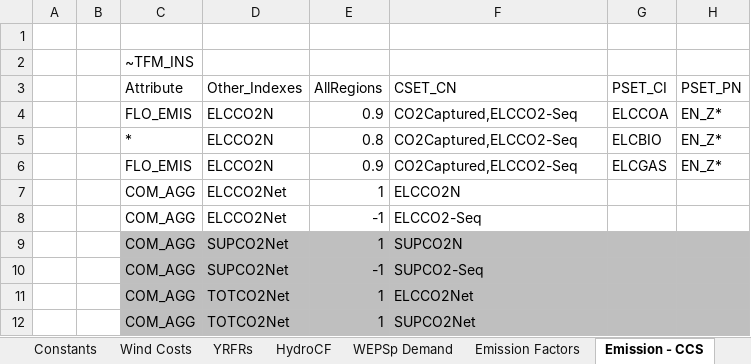
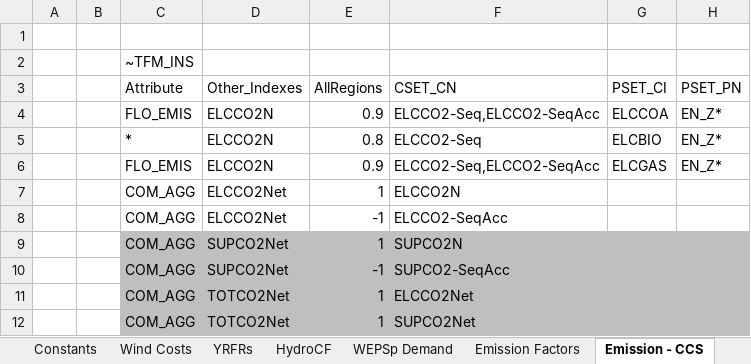
Before and after one commit to MMobir/test2, an Excel workbook: SuppXLS/Scen_BaseEXTRA.xlsx, sheet Emission - CCS, drawn as a sheet; values as stored, in another font and other column widths than the file's, no borders; the diff names each change by its address in the sheet, - before the commit and + after, or states it on an @@ line.

Commit message:
correcting emission factors for biomass power plants and adding emissions factors for hydrogen techs

```diff
--- a/SuppXLS/Scen_BaseEXTRA.xlsx (sheet Emission - CCS)
+++ b/SuppXLS/Scen_BaseEXTRA.xlsx (sheet Emission - CCS)
-F4 (CSET_CN): CO2Captured,ELCCO2-Seq
+F4 (CSET_CN): ELCCO2-Seq,ELCCO2-SeqAcc
-F5 (CSET_CN): CO2Captured,ELCCO2-Seq
+F5 (CSET_CN): ELCCO2-Seq
-F6 (CSET_CN): CO2Captured,ELCCO2-Seq
+F6 (CSET_CN): ELCCO2-Seq,ELCCO2-SeqAcc
-F8 (CSET_CN): ELCCO2-Seq
+F8 (CSET_CN): ELCCO2-SeqAcc
-F10 (CSET_CN): SUPCO2-Seq
+F10 (CSET_CN): SUPCO2-SeqAcc
```
Also changed, not shown: sheet WEPSp Demand, sheet Emission Factors.
